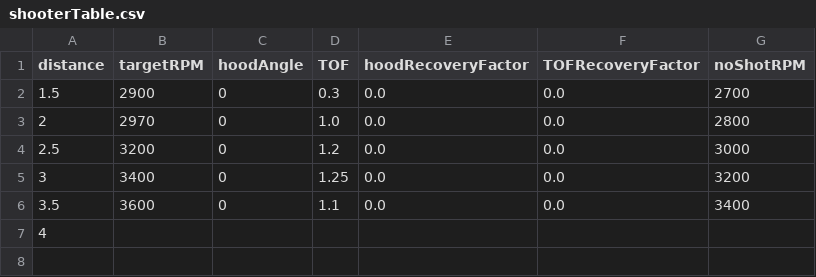
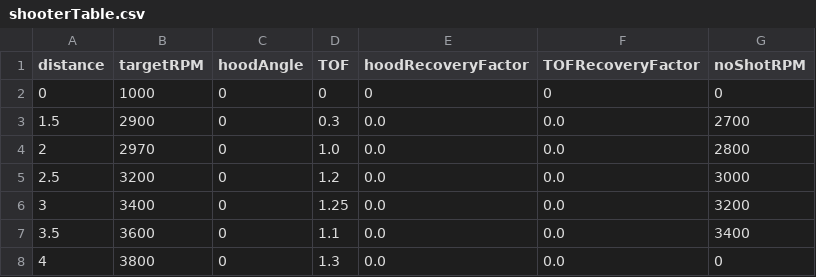
Before and after one commit to ViPrs1329/ViPrs2026, a CSV file: src/tuning/shooterTable.csv, drawn as a sheet.

```diff
--- a/src/tuning/shooterTable.csv
+++ b/src/tuning/shooterTable.csv
@@ -1,2 +1,3 @@
 distance, targetRPM, hoodAngle, TOF,  hoodRecoveryFactor, TOFRecoveryFactor, noShotRPM
+0,        1000,      0,         0,    0,                  0,                 0
 1.5,      2900,      0,         0.3,  0.0,                0.0,               2700
@@ -6,2 +7,2 @@ distance, targetRPM, hoodAngle, TOF,  hoodRecoveryFactor, TOFRecoveryFactor, noS
 3.5,      3600,      0,         1.1,  0.0,                0.0,               3400
-4,
+4,        3800,      0,         1.3,  0.0,                0.0,               0
```
Also changed, not shown: 3 other files.
